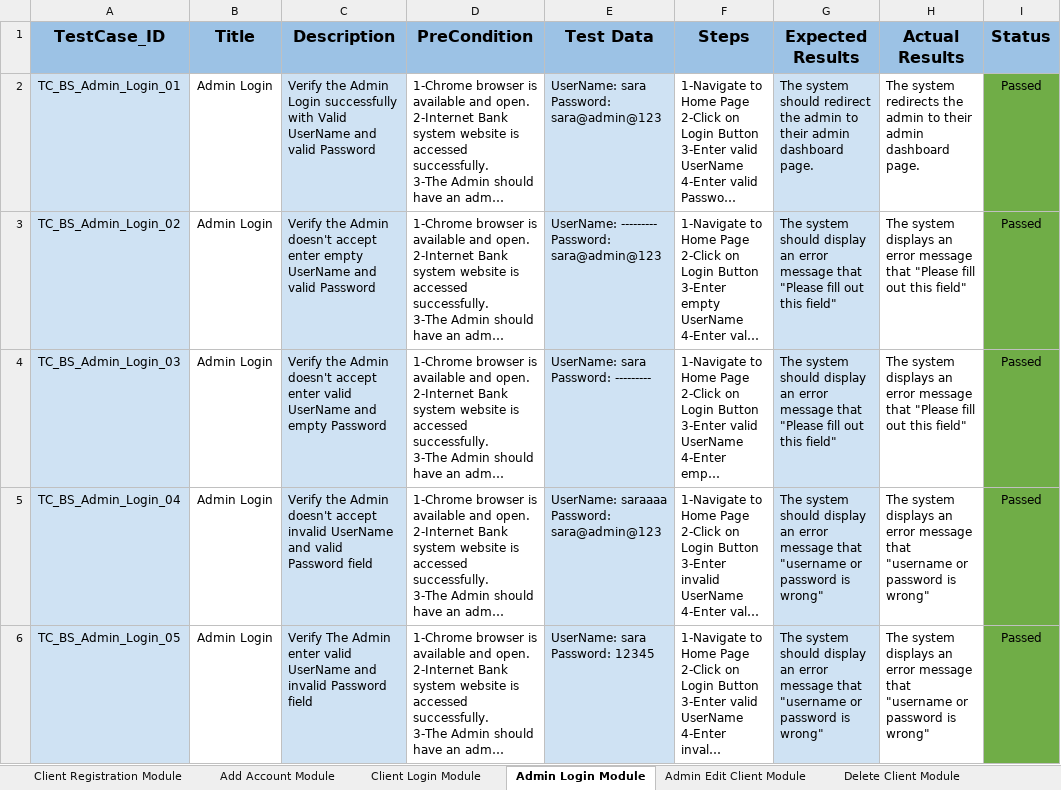
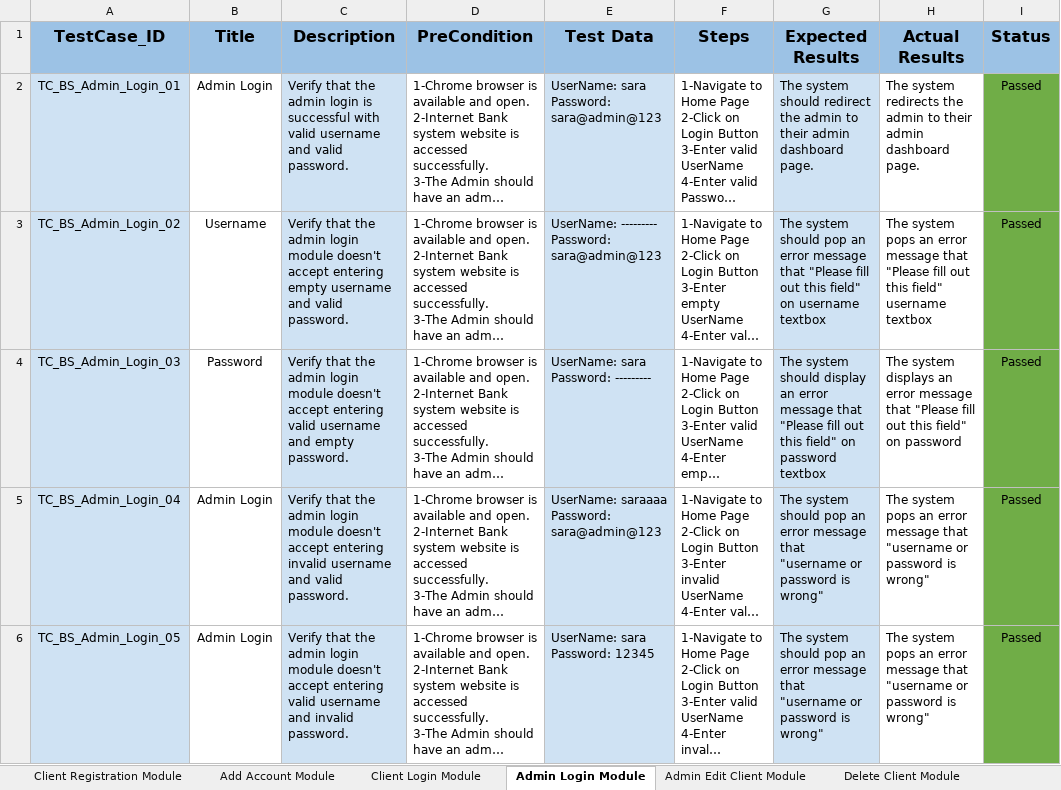
Before and after one commit to Osama-Sayed/-Internet-Banking-System, an Excel workbook: Testing/Functional Test cases.xlsx, sheet Admin Login Module, drawn as a sheet; only a part is shown; long unchanged cells end in …; values as stored, in another font and other column widths than the file's, no borders; charts and pictures not drawn; ↵ is a line break in a cell; the diff covers the shown part only; the diff names each change by its address in the sheet, - before the commit and + after, or states it on an @@ line.

```diff
--- a/Testing/Functional Test cases.xlsx (sheet Admin Login Module)
+++ b/Testing/Functional Test cases.xlsx (sheet Admin Login Module)
-C2 (Description): Verify the Admin Login successfully with Valid UserName and valid Password
+C2 (Description): Verify that the admin login is successful with valid username and valid password.
-B3 (Title): Admin Login
+B3 (Title): Username
-C3 (Description): Verify the Admin doesn't accept enter empty UserName and valid Password
+C3 (Description): Verify that the admin login module doesn't accept entering empty username and valid password.
-G3 (Expected Results): …system should display an error message that "Please fill out this field"
+G3 (Expected Results): …system should pop an error message that "Please fill out this field" on username textbox
-H3 (Actual Results): The system displays an error message that "Please fill out this field"
+H3 (Actual Results): The system pops an error message that "Please fill out this field" username textbox
-B4 (Title): Admin Login
+B4 (Title): Password
-C4 (Description): Verify the Admin doesn't accept enter valid UserName and empty Password
+C4 (Description): Verify that the admin login module doesn't accept entering valid username and empty password.
-G4 (Expected Results): …this field"
+G4 (Expected Results): …this field" on password textbox
-H4 (Actual Results): …this field"
+H4 (Actual Results): …this field" ↵ on password
-C5 (Description): Verify the Admin doesn't accept invalid UserName and valid Password field
+C5 (Description): Verify that the admin login module doesn't accept entering invalid username and valid password.
-G5:G6 (Expected Results): …system should display an error…
+G5:G6 (Expected Results): …system should pop an error…
-H5:H6 (Actual Results): The system displays an error…
+H5:H6 (Actual Results): The system pops an error…
-C6 (Description): Verify The Admin enter valid UserName and invalid Password field
+C6 (Description): Verify that the admin login module doesn't accept entering valid username and invalid password.
```
Also changed, not shown: 14 edited cells elsewhere in this sheet, sheet Transfer Money Module, sheet Client Login Module, sheet Add Account Module, sheet Delete Client Module, sheet Client Registration Module, sheet Transfer History Module, 1 more sheet, charts or pictures, Monitoring and Controlling/Reviews.xlsx, Testing/TestCaseWritingTemplate.xlsx, 5 other files.
